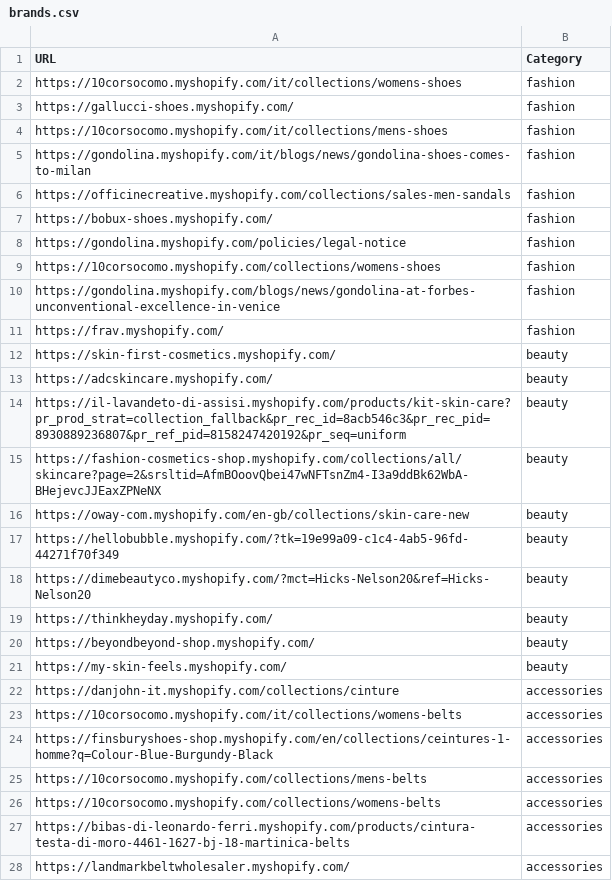
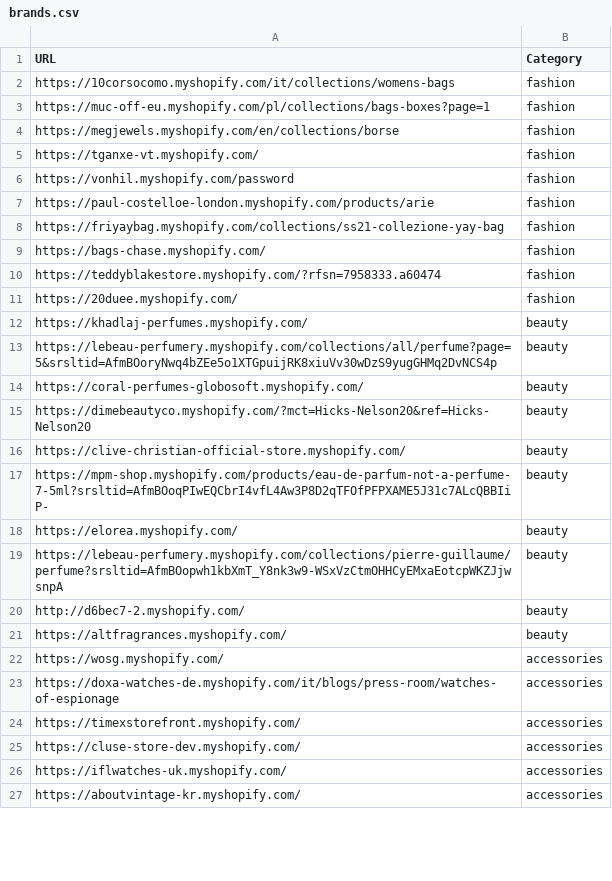
Before and after one commit to LOOKALIKE-AI/Leads, a CSV file: brands.csv, drawn as a sheet; only a part is shown; the diff covers the shown part only.

```diff
--- a/brands.csv
+++ b/brands.csv
@@ -1,28 +1,27 @@
 URL,Category
-https://10corsocomo.myshopify.com/it/collections/womens-shoes,fashion
-https://gallucci-shoes.myshopify.com/,fashion
-https://10corsocomo.myshopify.com/it/collections/mens-shoes,fashion
-https://gondolina.myshopify.com/it/blogs/news/gondolina-shoes-comes-to-milan,fashion
-https://officinecreative.myshopify.com/collections/sales-men-sandals,fashion
-https://bobux-shoes.myshopify.com/,fashion
-https://gondolina.myshopify.com/policies/legal-notice,fashion
-https://10corsocomo.myshopify.com/collections/womens-shoes,fashion
-https://gondolina.myshopify.com/blogs/news/gondolina-at-forbes-unconventional-excellence-in-venice,fashion
-https://frav.myshopify.com/,fashion
-https://skin-first-cosmetics.myshopify.com/,beauty
-https://adcskincare.myshopify.com/,beauty
-https://il-lavandeto-di-assisi.myshopify.com/products/kit-skin-care?pr_prod_strat=collection_fallback&pr_rec_id=8acb546c3&pr_rec_pid=8930889236807&pr_ref_pid=8158247420192&pr_seq=uniform,beauty
-https://fashion-cosmetics-shop.myshopify.com/collections/all/skincare?page=2&srsltid=AfmBOoovQbei47wNFTsnZm4-I3a9ddBk62WbA-BHejevcJJEaxZPNeNX,beauty
-https://oway-com.myshopify.com/en-gb/collections/skin-care-new,beauty
-https://hellobubble.myshopify.com/?tk=19e99a09-c1c4-4ab5-96fd-44271f70f349,beauty
+https://10corsocomo.myshopify.com/it/collections/womens-bags,fashion
+https://muc-off-eu.myshopify.com/pl/collections/bags-boxes?page=1,fashion
+https://megjewels.myshopify.com/en/collections/borse,fashion
+https://tganxe-vt.myshopify.com/,fashion
+https://vonhil.myshopify.com/password,fashion
+https://paul-costelloe-london.myshopify.com/products/arie,fashion
+https://friyaybag.myshopify.com/collections/ss21-collezione-yay-bag,fashion
+https://bags-chase.myshopify.com/,fashion
+https://teddyblakestore.myshopify.com/?rfsn=7958333.a60474,fashion
+https://20duee.myshopify.com/,fashion
+https://khadlaj-perfumes.myshopify.com/,beauty
+https://lebeau-perfumery.myshopify.com/collections/all/perfume?page=5&srsltid=AfmBOoryNwq4bZEe5o1XTGpuijRK8xiuVv30wDzS9yugGHMq2DvNCS4p,beauty
+https://coral-perfumes-globosoft.myshopify.com/,beauty
 https://dimebeautyco.myshopify.com/?mct=Hicks-Nelson20&ref=Hicks-Nelson20,beauty
-https://thinkheyday.myshopify.com/,beauty
-https://beyondbeyond-shop.myshopify.com/,beauty
-https://my-skin-feels.myshopify.com/,beauty
-https://danjohn-it.myshopify.com/collections/cinture,accessories
-https://10corsocomo.myshopify.com/it/collections/womens-belts,accessories
-https://finsburyshoes-shop.myshopify.com/en/collections/ceintures-1-homme?q=Colour-Blue-Burgundy-Black,accessories
-https://10corsocomo.myshopify.com/collections/mens-belts,accessories
-https://10corsocomo.myshopify.com/collections/womens-belts,accessories
-https://bibas-di-leonardo-ferri.myshopify.com/products/cintura-testa-di-moro-4461-1627-bj-18-martinica-belts,accessories
-https://landmarkbeltwholesaler.myshopify.com/,accessories
+https://clive-christian-official-store.myshopify.com/,beauty
+https://mpm-shop.myshopify.com/products/eau-de-parfum-not-a-perfume-7-5ml?srsltid=AfmBOoqPIwEQCbrI4vfL4Aw3P8D2qTFOfPFPXAME5J31c7ALcQBBIiP-,beauty
+https://elorea.myshopify.com/,beauty
+https://lebeau-perfumery.myshopify.com/collections/pierre-guillaume/perfume?srsltid=AfmBOopwh1kbXmT_Y8nk3w9-WSxVzCtmOHHCyEMxaEotcpWKZJjwsnpA,beauty
+http://d6bec7-2.myshopify.com/,beauty
+https://altfragrances.myshopify.com/,beauty
+https://wosg.myshopify.com/,accessories
+https://doxa-watches-de.myshopify.com/it/blogs/press-room/watches-of-espionage,accessories
+https://timexstorefront.myshopify.com/,accessories
+https://cluse-store-dev.myshopify.com/,accessories
+https://iflwatches-uk.myshopify.com/,accessories
+https://aboutvintage-kr.myshopify.com/,accessories
```
Also changed, not shown: 3 added rows, 2 removed rows and 11 edited cells elsewhere in this file, leads.csv.
